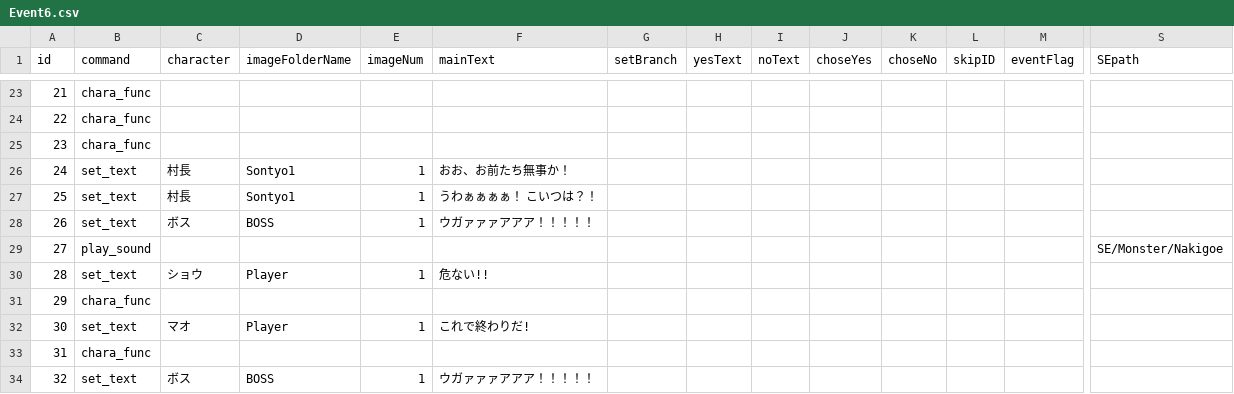
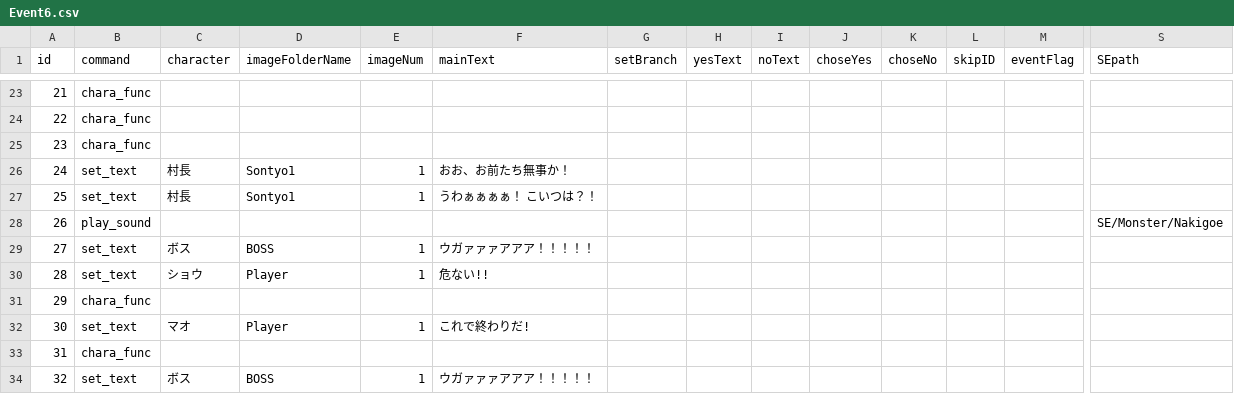
Before and after one commit to MiyataGames/DiggingGame_, a CSV file: Assets/Resources/Story/Abokado/Event6.csv, drawn as a sheet; only a part is shown, gaps mark what is left out; removed rows and columns are numbered as before the commit, all else as after; rows hold the shown columns only; the diff names each change by its address in the sheet, - before the commit and + after, or states it on an @@ line.

```diff
--- a/Assets/Resources/Story/Abokado/Event6.csv
+++ b/Assets/Resources/Story/Abokado/Event6.csv
+row 28: 26 | play_sound |  |  |  |  |  |  |  |  |  |  |  | SE/Monster/Nakigoe
-A29 (id): 26
+A29 (id): 27
-row 29: 27 | play_sound |  |  |  |  |  |  |  |  |  |  |  | SE/Monster/Nakigoe
```
Also changed, not shown: 6 other files.
